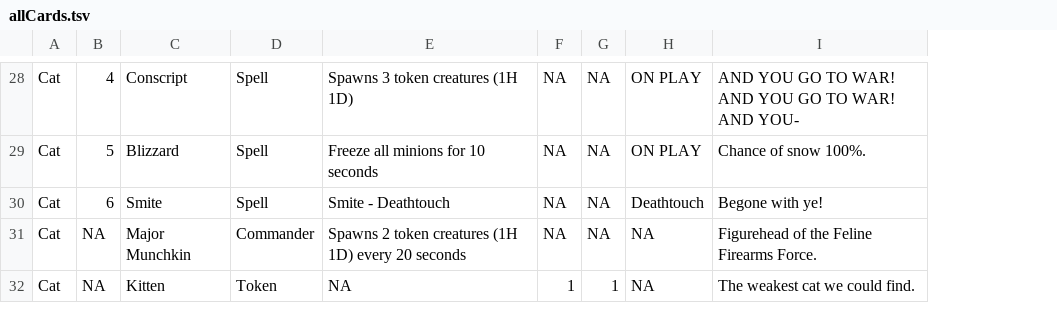
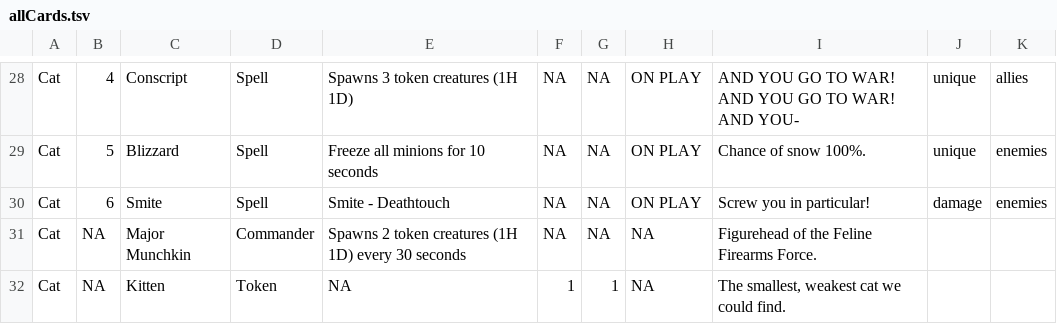
Before and after one commit to The-MEDINA/Summer-2026-co-op, a TSV file: Assets/Database/allCards.tsv, drawn as a sheet; only a part is shown, gaps mark what is left out; the diff covers the shown part only; the diff names each change by its address in the sheet, - before the commit and + after, or states it on an @@ line.

```diff
--- a/Assets/Database/allCards.tsv
+++ b/Assets/Database/allCards.tsv
+column J, rows 28-30: unique | unique | damage
+column K, rows 28-30: allies | enemies | enemies
-H30: Deathtouch
+H30: ON PLAY
-I30: Begone with ye!
+I30: Screw you in particular!
-E31: …1D) every 20 seconds
+E31: …1D) every 30 seconds
-I32: The weakest cat we could find.
+I32: The smallest, weakest cat we could find.
```
Also changed, not shown: 9 edited cells elsewhere in this file, 3 other files.
